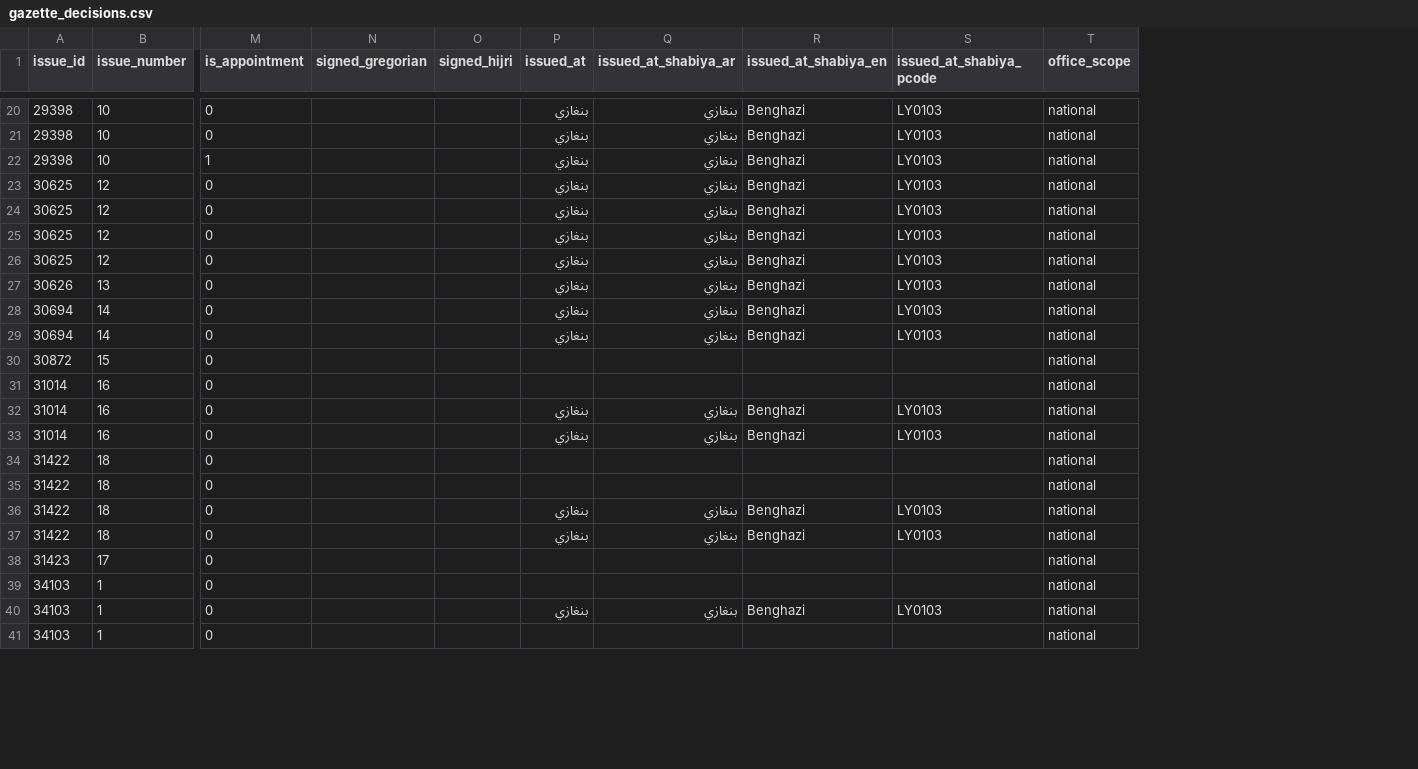
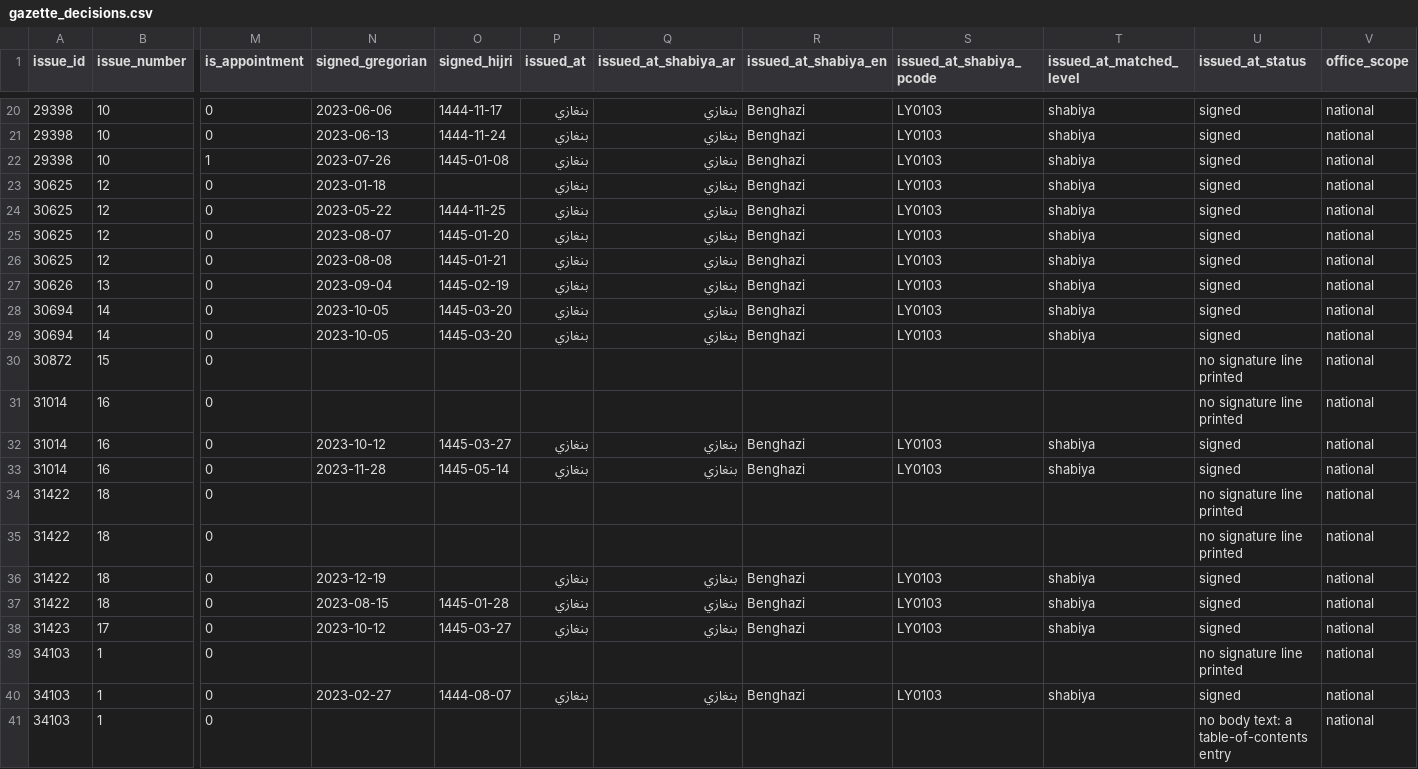
Before and after one commit to MedDhia/LibyaData, a CSV file: data/processed/gazette/gazette_decisions.csv, drawn as a sheet; only a part is shown, gaps mark what is left out; the diff covers the shown part only; the diff names each change by its address in the sheet, - before the commit and + after, or states it on an @@ line.

```diff
--- a/data/processed/gazette/gazette_decisions.csv
+++ b/data/processed/gazette/gazette_decisions.csv
+column T (issued_at_matched_level), rows 20-40: shabiya | shabiya | shabiya | shabiya | shabiya | shabiya | shabiya | shabiya | shabiya | shabiya |  |  | shabiya | shabiya |  |  | shabiya | shabiya | shabiya |  | shabiya
+column U (issued_at_status), rows 20-41: signed | signed | signed | signed | signed | signed | signed | signed | signed | signed | no signature line printed | no signature line printed | signed | signed | no signature line printed | no signature line printed | signed | signed | signed | no signature line printed | signed | no body text: a table-of-contents entry
-N20 (signed_gregorian): (empty)
+N20 (signed_gregorian): 2023-06-06
-O20 (signed_hijri): (empty)
+O20 (signed_hijri): 1444-11-17
-N21 (signed_gregorian): (empty)
+N21 (signed_gregorian): 2023-06-13
-O21 (signed_hijri): (empty)
+O21 (signed_hijri): 1444-11-24
-N22 (signed_gregorian): (empty)
+N22 (signed_gregorian): 2023-07-26
-O22 (signed_hijri): (empty)
+O22 (signed_hijri): 1445-01-08
-N23 (signed_gregorian): (empty)
+N23 (signed_gregorian): 2023-01-18
-N24 (signed_gregorian): (empty)
+N24 (signed_gregorian): 2023-05-22
-O24 (signed_hijri): (empty)
+O24 (signed_hijri): 1444-11-25
-N25 (signed_gregorian): (empty)
+N25 (signed_gregorian): 2023-08-07
-O25 (signed_hijri): (empty)
+O25 (signed_hijri): 1445-01-20
-N26 (signed_gregorian): (empty)
+N26 (signed_gregorian): 2023-08-08
-O26 (signed_hijri): (empty)
+O26 (signed_hijri): 1445-01-21
-N27 (signed_gregorian): (empty)
+N27 (signed_gregorian): 2023-09-04
-O27 (signed_hijri): (empty)
+O27 (signed_hijri): 1445-02-19
-N28:N29 (signed_gregorian): (empty)
+N28:N29 (signed_gregorian): 2023-10-05
-O28:O29 (signed_hijri): (empty)
+O28:O29 (signed_hijri): 1445-03-20
-N32 (signed_gregorian): (empty)
+N32 (signed_gregorian): 2023-10-12
-O32 (signed_hijri): (empty)
+O32 (signed_hijri): 1445-03-27
-N33 (signed_gregorian): (empty)
+N33 (signed_gregorian): 2023-11-28
-O33 (signed_hijri): (empty)
+O33 (signed_hijri): 1445-05-14
-N36 (signed_gregorian): (empty)
+N36 (signed_gregorian): 2023-12-19
-N37 (signed_gregorian): (empty)
+N37 (signed_gregorian): 2023-08-15
-O37 (signed_hijri): (empty)
+O37 (signed_hijri): 1445-01-28
-N38 (signed_gregorian): (empty)
+N38 (signed_gregorian): 2023-10-12
-O38 (signed_hijri): (empty)
+O38 (signed_hijri): 1445-03-27
-P38 (issued_at): (empty)
+P38 (issued_at): بنغازي
-Q38 (issued_at_shabiya_ar): (empty)
+Q38 (issued_at_shabiya_ar): بنغازي
-R38 (issued_at_shabiya_en): (empty)
+R38 (issued_at_shabiya_en): Benghazi
-S38 (issued_at_shabiya_pcode): (empty)
+S38 (issued_at_shabiya_pcode): LY0103
-N40 (signed_gregorian): (empty)
+N40 (signed_gregorian): 2023-02-27
-O40 (signed_hijri): (empty)
+O40 (signed_hijri): 1444-08-07
```
Also changed, not shown: 124 edited cells elsewhere in this file, data/processed/gazette/gazette_appointments.csv, 4 other files.
